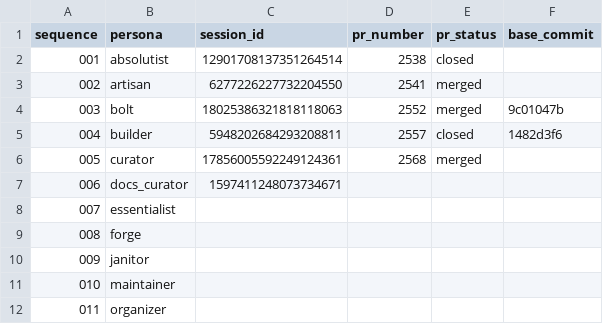
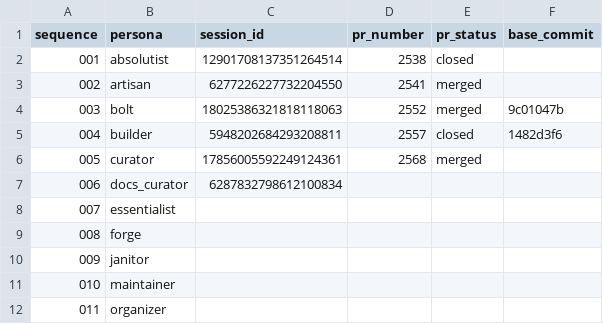
Before and after one commit to franklinbaldo/egregora, a CSV file: .jules/schedule.csv, drawn as a sheet; only a part is shown.

```diff
--- a/.jules/schedule.csv
+++ b/.jules/schedule.csv
@@ -6,3 +6,3 @@ sequence,persona,session_id,pr_number,pr_status,base_commit
 005,curator,17856005592249124361,2568,merged,
-006,docs_curator,1597411248073734671,,,
+006,docs_curator,6287832798612100834,,,
 007,essentialist,,,,
```
